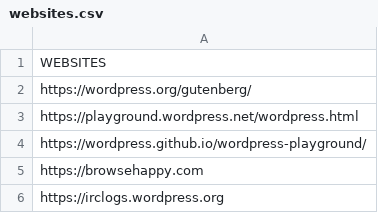
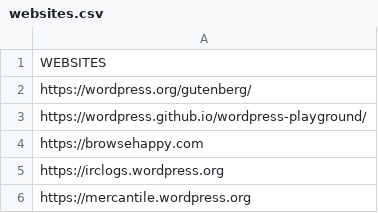
Before and after one commit to EqualifyEverything/eudaimonia-wp, a CSV file: websites.csv, drawn as a sheet; only a part is shown; the shorter side is filled out with more unchanged rows; the diff names each change by its address in the sheet, - before the commit and + after, or states it on an @@ line.

Commit message:
Removing Playground Link
@courtneyr-dev - this is a sub page of another site

```diff
--- a/websites.csv
+++ b/websites.csv
-row 3: https://playground.wordpress.net/wordpress.html
```
